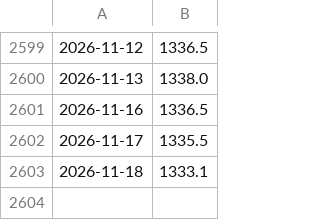
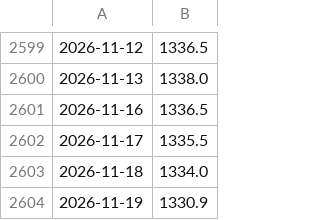
Before and after one commit to woomyongkyun/fear-index, a CSV file: data/fx.csv, drawn as a sheet; only a part is shown, gaps mark what is left out.

```diff
--- a/data/fx.csv
+++ b/data/fx.csv
@@ -2602,2 +2602,3 @@
 2026-11-17,1335.5
-2026-11-18,1333.1
+2026-11-18,1334.0
+2026-11-19,1330.9
```
Also changed, not shown: data/index.csv, data/kospi.csv, 4 other files.
